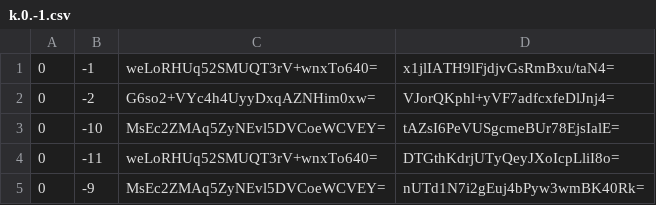
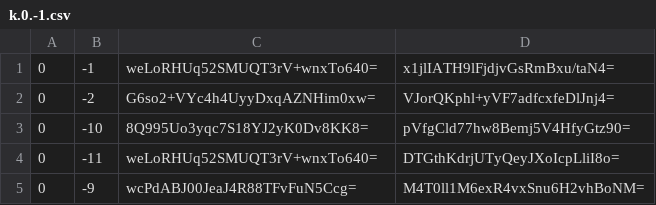
Before and after one commit to Brehtyn/brentyns.com-pipeline, a CSV file: public/unmined/tiles/zoom.-2/metadata/k.0.-1.csv, drawn as a sheet.

```diff
--- a/public/unmined/tiles/zoom.-2/metadata/k.0.-1.csv
+++ b/public/unmined/tiles/zoom.-2/metadata/k.0.-1.csv
@@ -2,4 +2,4 @@
 0,-2,G6so2+VYc4h4UyyDxqAZNHim0xw=,VJorQKphl+yVF7adfcxfeDlJnj4=
-0,-10,MsEc2ZMAq5ZyNEvl5DVCoeWCVEY=,tAZsI6PeVUSgcmeBUr78EjsIalE=
+0,-10,8Q995Uo3yqc7S18YJ2yK0Dv8KK8=,pVfgCld77hw8Bemj5V4HfyGtz90=
 0,-11,weLoRHUq52SMUQT3rV+wnxTo640=,DTGthKdrjUTyQeyJXoIcpLliI8o=
-0,-9,MsEc2ZMAq5ZyNEvl5DVCoeWCVEY=,nUTd1N7i2gEuj4bPyw3wmBK40Rk=
+0,-9,wcPdABJ00JeaJ4R88TFvFuN5Ccg=,M4T0ll1M6exR4vxSnu6H2vhBoNM=
```
Also changed, not shown: public/unmined/tiles/zoom.-1/metadata/k.0.-1.csv, public/unmined/tiles/zoom.0/metadata/k.0.-2.csv, 28 other files.
